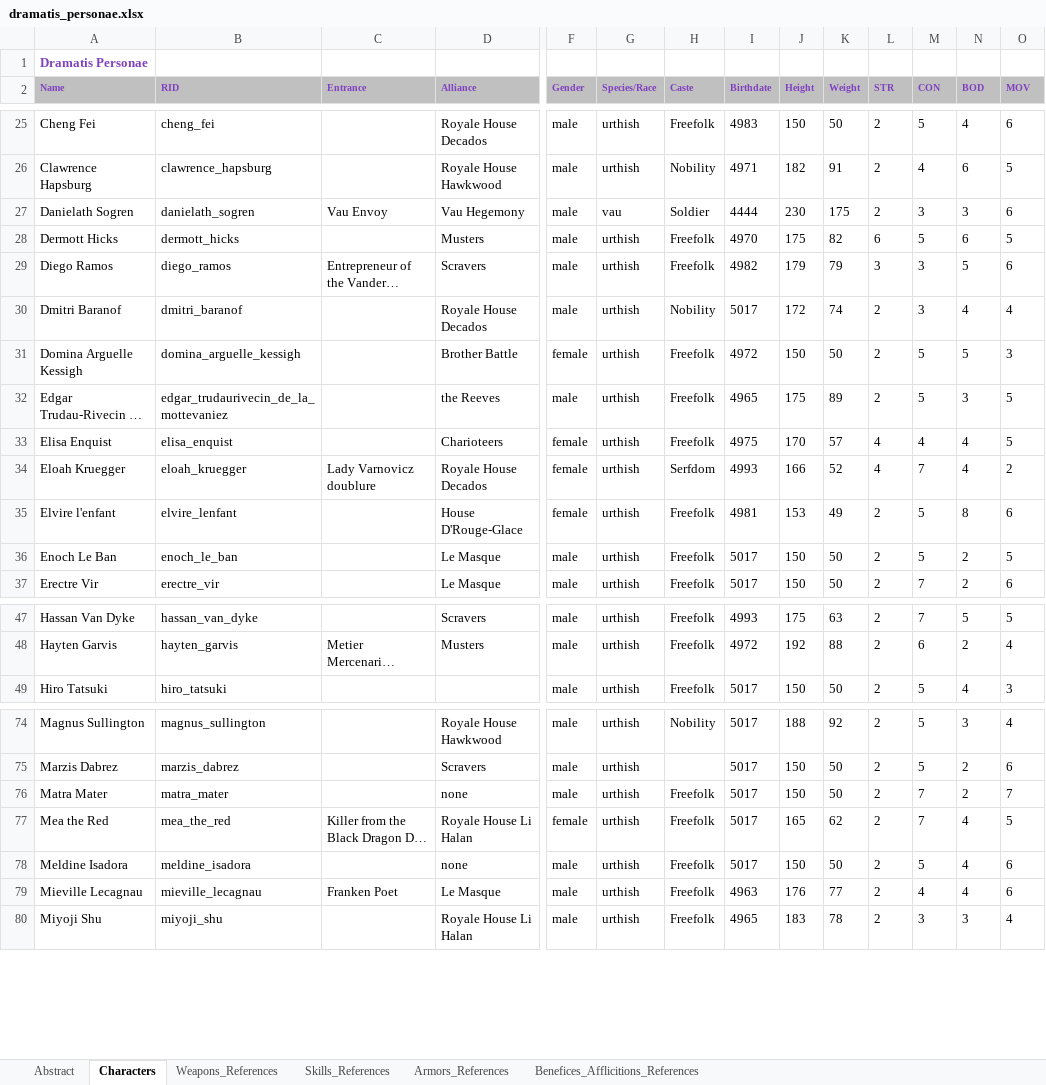
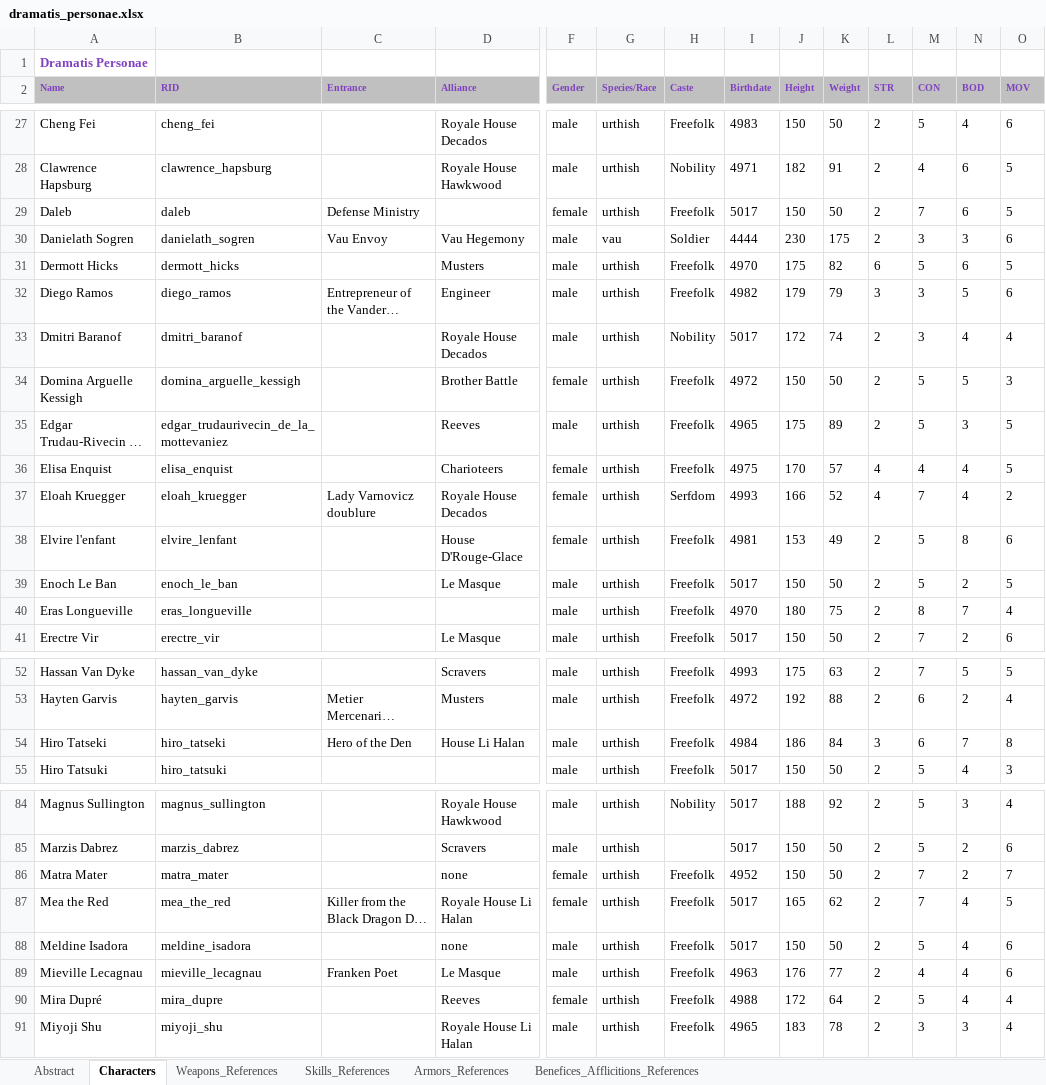
Before and after one commit to zaffarelli/dramatis_personae, an Excel workbook: dramatis_personae.xlsx, sheet Characters, drawn as a sheet; only a part is shown, gaps mark what is left out; long unchanged cells end in …; values as stored, in another font and other column widths than the file's, no borders; addresses are those after the commit; rows hold the shown columns only; the diff covers the shown part only; the diff names each change by its address in the sheet, - before the commit and + after, or states it on an @@ line.

```diff
--- a/dramatis_personae.xlsx (sheet Characters)
+++ b/dramatis_personae.xlsx (sheet Characters)
+row 29: Daleb | daleb | Defense Ministry |  | female | urthish | Freefolk | 5017 | 150 | 50 | 2 | 7 | 6 | 5
-D32 (Alliance): Scravers
+D32 (Alliance): Engineer
-D35 (Alliance): the Reeves
+D35 (Alliance): Reeves
+row 40: Eras Longueville | eras_longueville |  |  | male | urthish | Freefolk | 4970 | 180 | 75 | 2 | 8 | 7 | 4
+row 54: Hiro Tatseki | hiro_tatseki | Hero of the Den | House Li Halan | male | urthish | Freefolk | 4984 | 186 | 84 | 3 | 6 | 7 | 8
-F86 (Gender): male
+F86 (Gender): female
-I86 (Birthdate): 5017
+I86 (Birthdate): 4952
+row 90: Mira Dupré | mira_dupre |  | Reeves | female | urthish | Freefolk | 4988 | 172 | 64 | 2 | 5 | 4 | 4
```
Also changed, not shown: 11 added rows, 1 removed row and 16 edited cells elsewhere in this sheet, sheet Skills_References, sheet Weapons_References, sheet Abstract, 22 other files.
